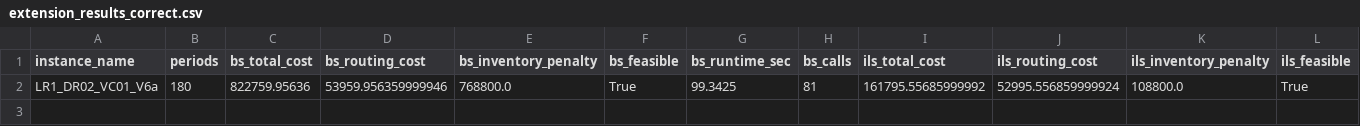
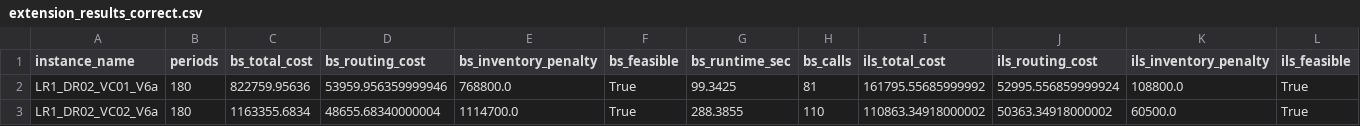
Before and after one commit to kamillaknudsen/mirp, a CSV file: results/horizon_180/extension_results_correct.csv, drawn as a sheet; only a part is shown; rows hold the shown columns only; the diff names each change by its address in the sheet, - before the commit and + after, or states it on an @@ line.

```diff
--- a/results/horizon_180/extension_results_correct.csv
+++ b/results/horizon_180/extension_results_correct.csv
+row 3: LR1_DR02_VC02_V6a | 180 | 1163355.6834 | 48655.68340000004 | 1114700.0 | True | 288.3855 | 110 | 110863.34918000002 | 50363.34918000002 | 60500.0 | True
```
